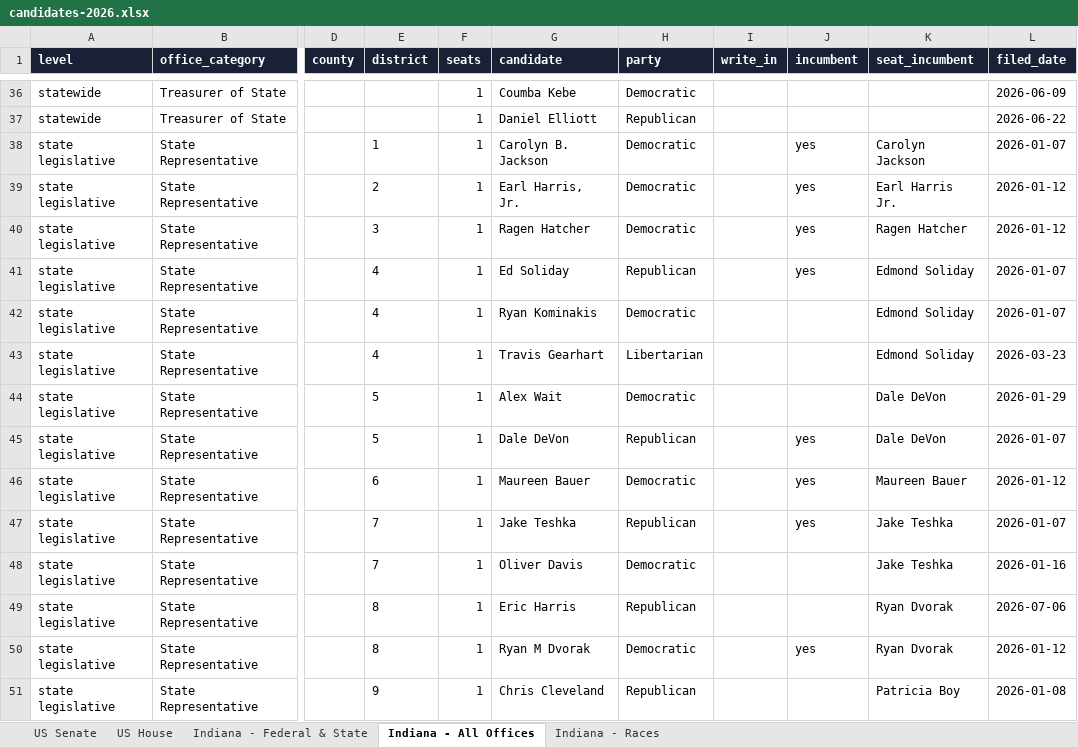
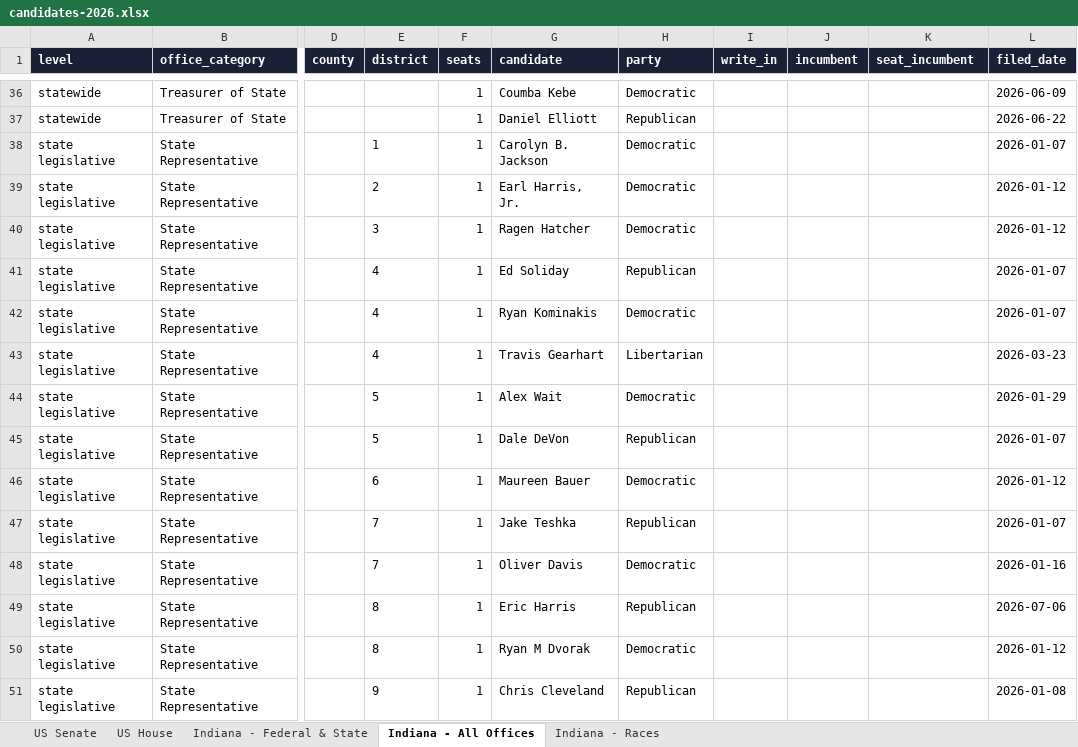
Before and after one commit to Ben10Hiz/LI-Landing-Page, an Excel workbook: data/elections/2026/candidates-2026.xlsx, sheet Indiana - All Offices, drawn as a sheet; only a part is shown, gaps mark what is left out; values as stored, in another font and other column widths than the file's, no borders; the diff covers the shown part only; the diff names each change by its address in the sheet, - before the commit and + after, or states it on an @@ line.

```diff
--- a/data/elections/2026/candidates-2026.xlsx (sheet Indiana - All Offices)
+++ b/data/elections/2026/candidates-2026.xlsx (sheet Indiana - All Offices)
-J38:J41 (incumbent): yes
+J38:J41 (incumbent): (empty)
-K38 (seat_incumbent): Carolyn Jackson
+K38 (seat_incumbent): (empty)
-K39 (seat_incumbent): Earl Harris Jr.
+K39 (seat_incumbent): (empty)
-K40 (seat_incumbent): Ragen Hatcher
+K40 (seat_incumbent): (empty)
-K41:K43 (seat_incumbent): Edmond Soliday
+K41:K43 (seat_incumbent): (empty)
-K44:K45 (seat_incumbent): Dale DeVon
+K44:K45 (seat_incumbent): (empty)
-J45:J47 (incumbent): yes
+J45:J47 (incumbent): (empty)
-K46 (seat_incumbent): Maureen Bauer
+K46 (seat_incumbent): (empty)
-K47:K48 (seat_incumbent): Jake Teshka
+K47:K48 (seat_incumbent): (empty)
-K49:K50 (seat_incumbent): Ryan Dvorak
+K49:K50 (seat_incumbent): (empty)
-J50 (incumbent): yes
+J50 (incumbent): (empty)
-K51 (seat_incumbent): Patricia Boy
+K51 (seat_incumbent): (empty)
```
Also changed, not shown: 259 edited cells elsewhere in this sheet, sheet Indiana - Federal & State, sheet Indiana - Races, 26 other files.
